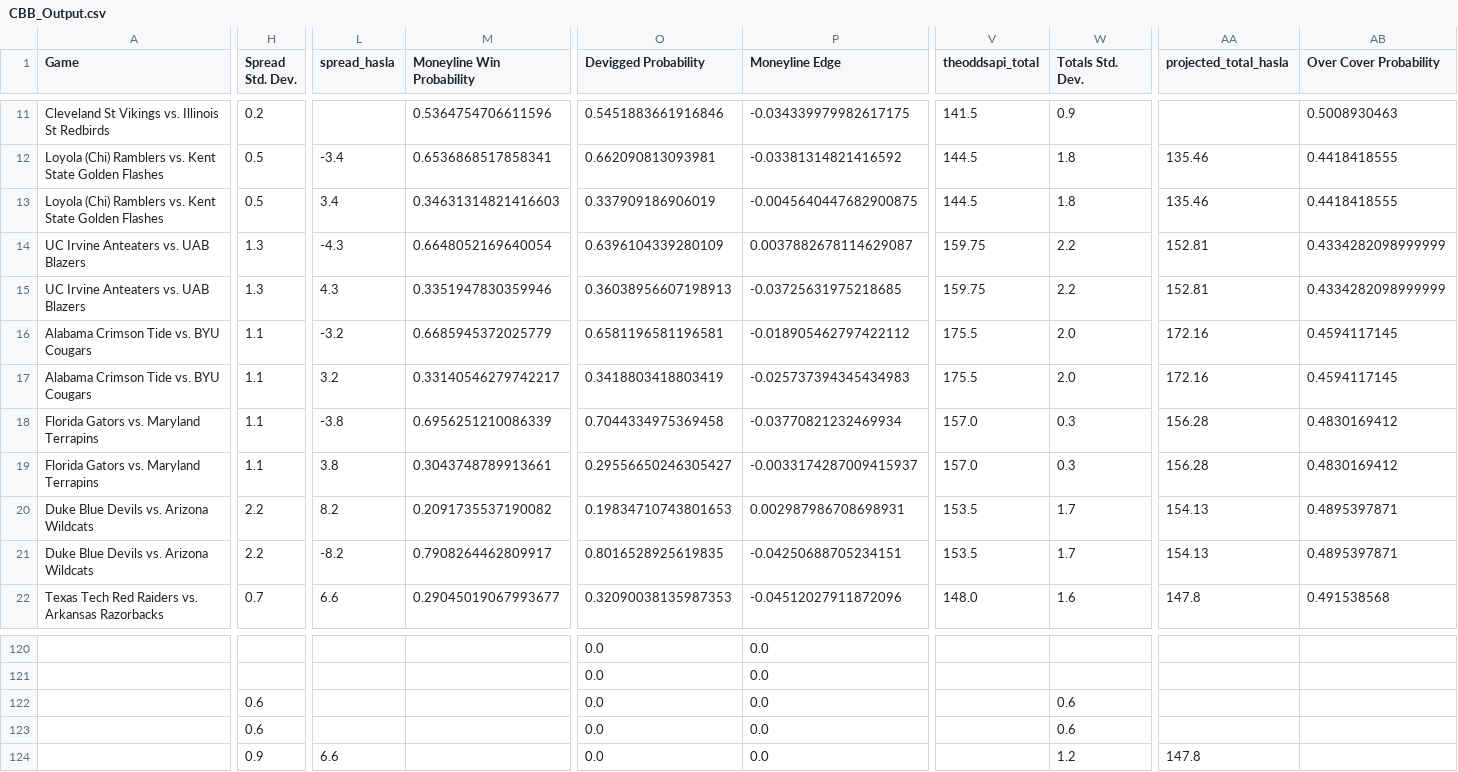
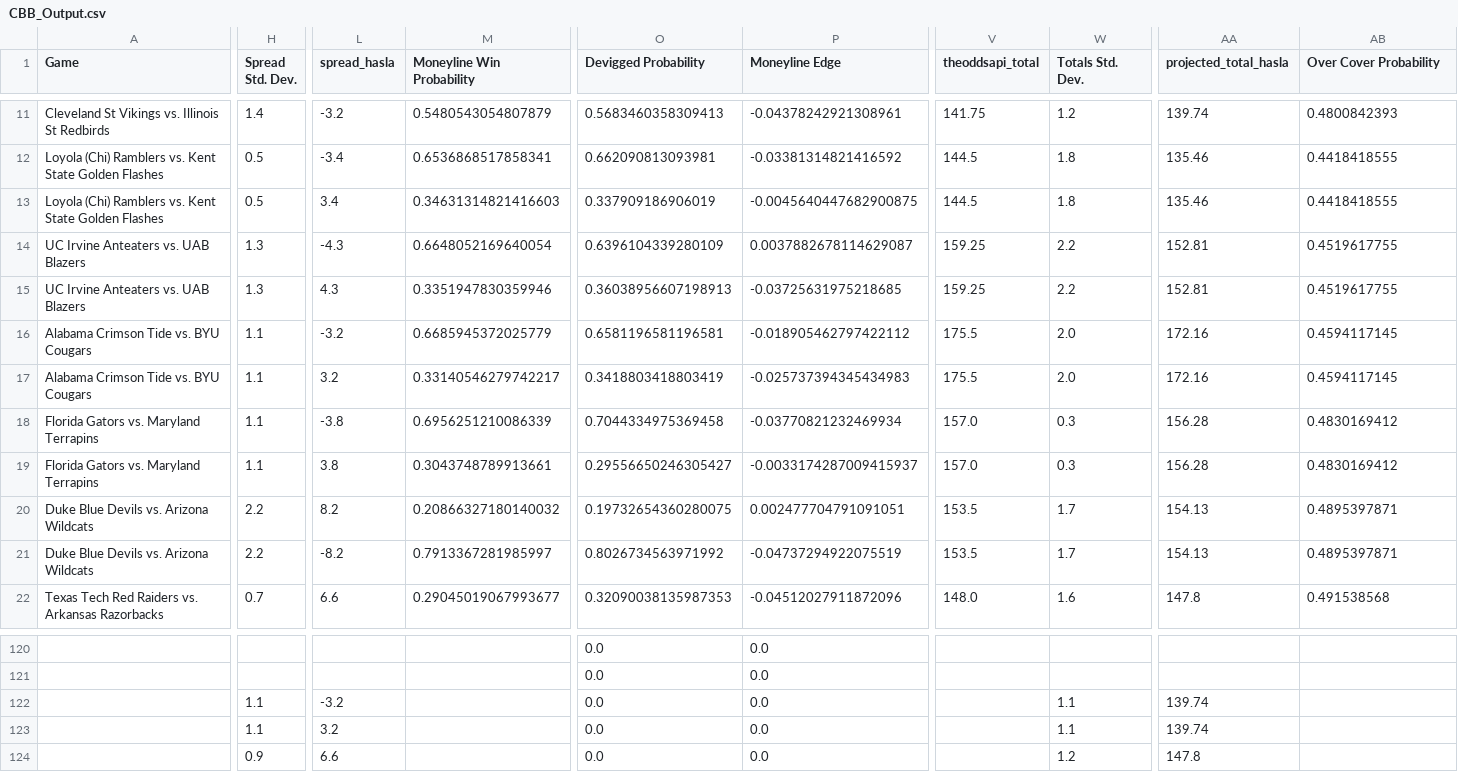
Before and after one commit to shaanchanchani/march_madness, a CSV file: CBB_Output.csv, drawn as a sheet; only a part is shown, gaps mark what is left out; the diff covers the shown part only; the diff names each change by its address in the sheet, - before the commit and + after, or states it on an @@ line.

```diff
--- a/CBB_Output.csv
+++ b/CBB_Output.csv
-H11 (Spread Std. Dev.): 0.2
+H11 (Spread Std. Dev.): 1.4
-L11 (spread_hasla): (empty)
+L11 (spread_hasla): -3.2
-M11 (Moneyline Win Probability): 0.5364754706611596
+M11 (Moneyline Win Probability): 0.5480543054807879
-O11 (Devigged Probability): 0.5451883661916846
+O11 (Devigged Probability): 0.5683460358309413
-P11 (Moneyline Edge): -0.034339979982617175
+P11 (Moneyline Edge): -0.04378242921308961
-V11 (theoddsapi_total): 141.5
+V11 (theoddsapi_total): 141.75
-W11 (Totals Std. Dev.): 0.9
+W11 (Totals Std. Dev.): 1.2
-AA11 (projected_total_hasla): (empty)
+AA11 (projected_total_hasla): 139.74
-AB11 (Over Cover Probability): 0.5008930463
+AB11 (Over Cover Probability): 0.4800842393
-V14:V15 (theoddsapi_total): 159.75
+V14:V15 (theoddsapi_total): 159.25
-AB14:AB15 (Over Cover Probability): 0.4334282098999999
+AB14:AB15 (Over Cover Probability): 0.4519617755
-M20 (Moneyline Win Probability): 0.2091735537190082
+M20 (Moneyline Win Probability): 0.20866327180140032
-O20 (Devigged Probability): 0.19834710743801653
+O20 (Devigged Probability): 0.19732654360280075
-P20 (Moneyline Edge): 0.002987986708698931
+P20 (Moneyline Edge): 0.002477704791091051
-M21 (Moneyline Win Probability): 0.7908264462809917
+M21 (Moneyline Win Probability): 0.7913367281985997
-O21 (Devigged Probability): 0.8016528925619835
+O21 (Devigged Probability): 0.8026734563971992
-P21 (Moneyline Edge): -0.04250688705234151
+P21 (Moneyline Edge): -0.04737294922075519
-H122:H123 (Spread Std. Dev.): 0.6
+H122:H123 (Spread Std. Dev.): 1.1
-L122 (spread_hasla): (empty)
+L122 (spread_hasla): -3.2
-W122:W123 (Totals Std. Dev.): 0.6
+W122:W123 (Totals Std. Dev.): 1.1
-AA122:AA123 (projected_total_hasla): (empty)
+AA122:AA123 (projected_total_hasla): 139.74
-L123 (spread_hasla): (empty)
+L123 (spread_hasla): 3.2
```
Also changed, not shown: 80 edited cells elsewhere in this file.
